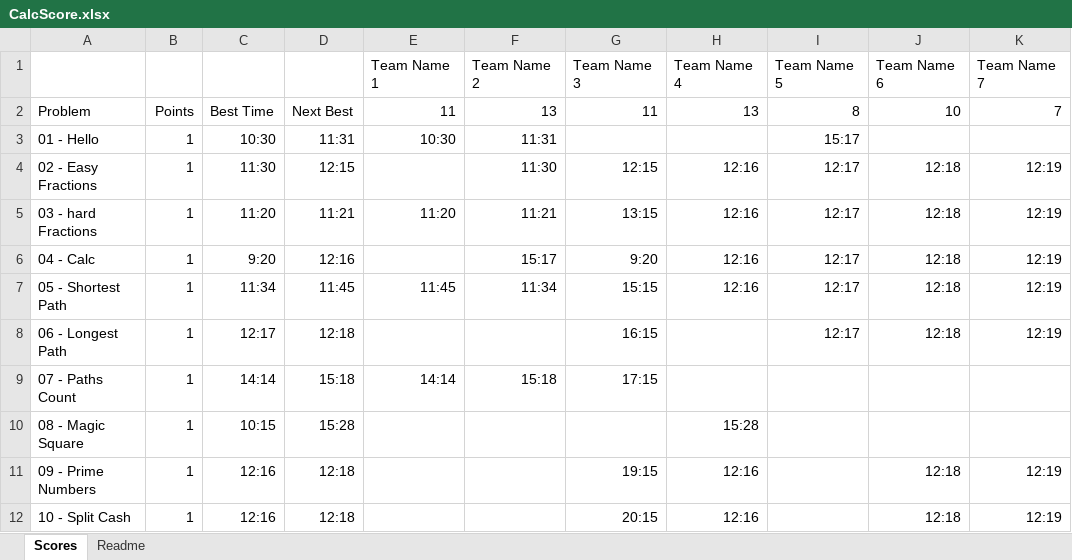
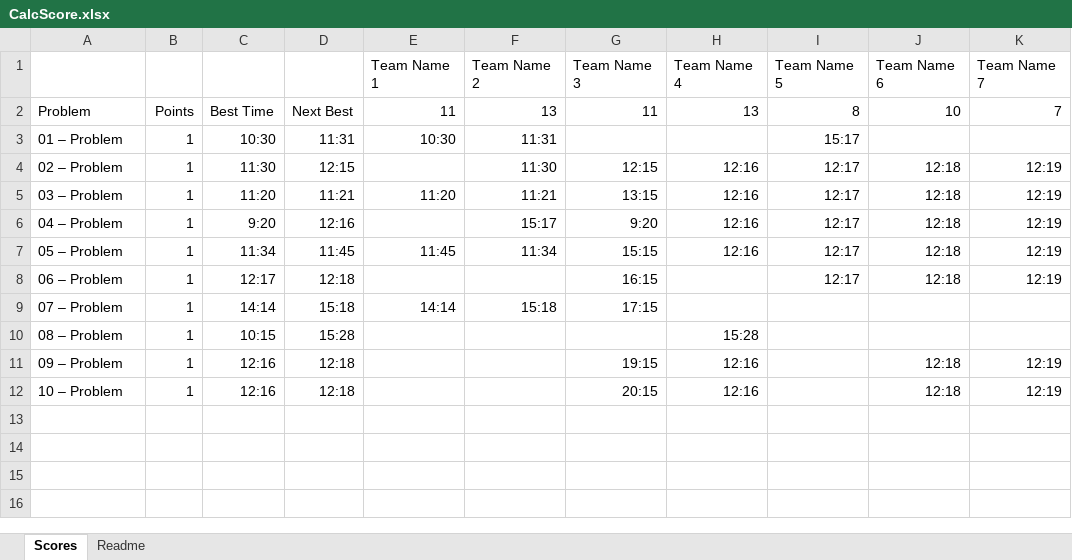
Before and after one commit to jghafa/contest, an Excel workbook: CalcScore.xlsx, sheet Scores, drawn as a sheet; only a part is shown; values as stored, in another font and other column widths than the file's, no borders; conditional formats not drawn; the diff names each change by its address in the sheet, - before the commit and + after, or states it on an @@ line.

Commit message:
Contesting scoring spreadsheet first draft

```diff
--- a/CalcScore.xlsx (sheet Scores)
+++ b/CalcScore.xlsx (sheet Scores)
-A3: 01 - Hello
+A3: 01 – Problem
-A4: 02 - Easy Fractions
+A4: 02 – Problem
-A5: 03 - hard Fractions
+A5: 03 – Problem
-A6: 04 - Calc
+A6: 04 – Problem
-A7: 05 - Shortest Path
+A7: 05 – Problem
-A8: 06 - Longest Path
+A8: 06 – Problem
-A9: 07 - Paths Count
+A9: 07 – Problem
-A10: 08 - Magic Square
+A10: 08 – Problem
-A11: 09 - Prime Numbers
+A11: 09 – Problem
-A12: 10 - Split Cash
+A12: 10 – Problem
```
